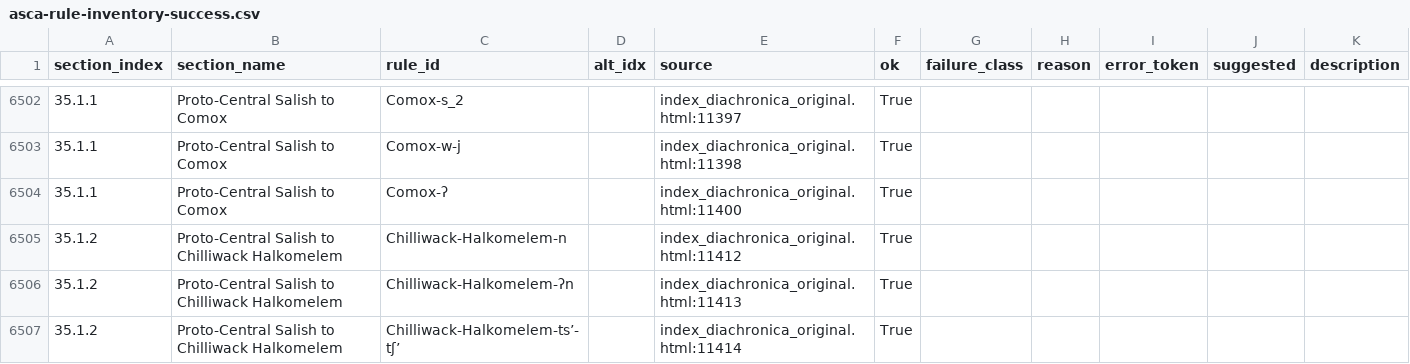
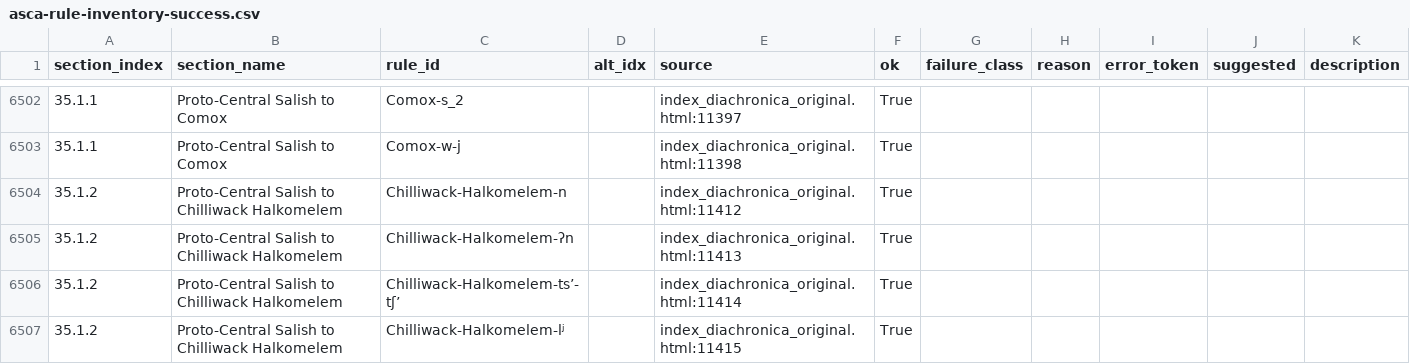
Before and after one commit to Pappa/conlanger, a CSV file: .scratch/cleaned-rule-corpus/inventory/asca-rule-inventory-success.csv, drawn as a sheet; only a part is shown, gaps mark what is left out; the shorter side is filled out with more unchanged rows; the diff names each change by its address in the sheet, - before the commit and + after, or states it on an @@ line.

```diff
--- a/.scratch/cleaned-rule-corpus/inventory/asca-rule-inventory-success.csv
+++ b/.scratch/cleaned-rule-corpus/inventory/asca-rule-inventory-success.csv
-row 6504: 35.1.1 | Proto-Central Salish to Comox | Comox-ʔ |  | index_diachronica_original.html:11400 | True
```
Also changed, not shown: .scratch/cleaned-rule-corpus/inventory/asca-rule-inventory-changelog.csv, .scratch/cleaned-rule-corpus/inventory/asca-rule-inventory-error.csv, 13 other files.
